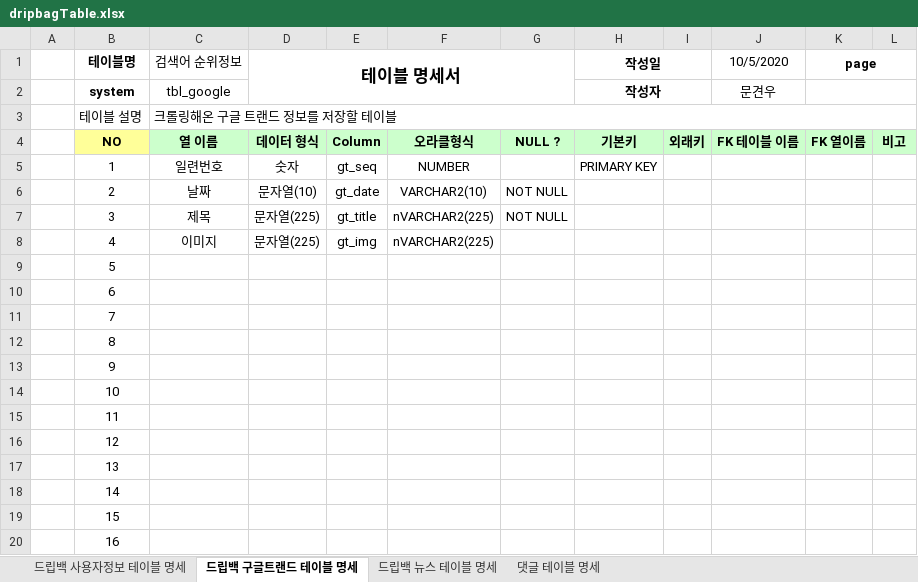
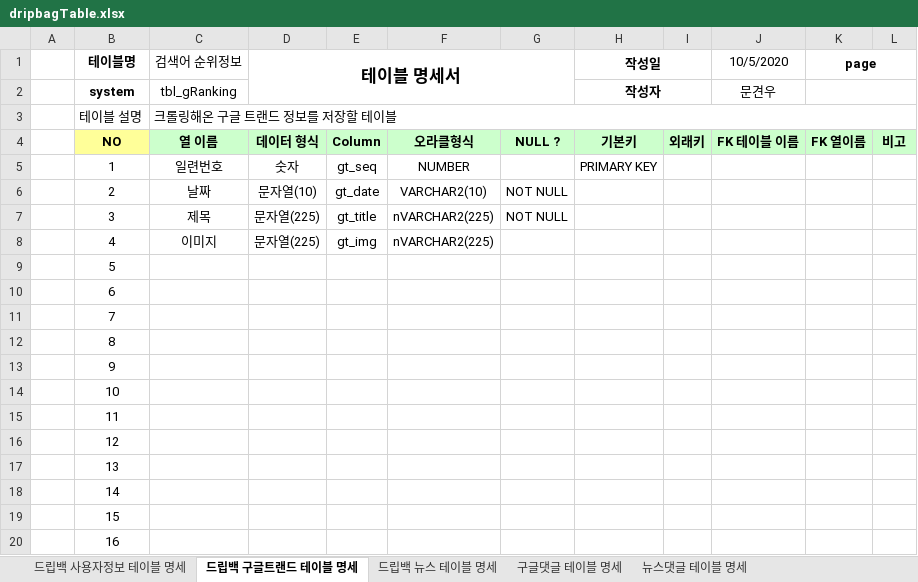
Before and after one commit to Logan-kim7/Team_DoubleJ_k, an Excel workbook: dripbagTable.xlsx, sheet 드립백 구글트랜드 테이블 명세, drawn as a sheet; values as stored, in another font and other column widths than the file's, no borders; the diff names each change by its address in the sheet, - before the commit and + after, or states it on an @@ line.

```diff
--- a/dripbagTable.xlsx (sheet 드립백 구글트랜드 테이블 명세)
+++ b/dripbagTable.xlsx (sheet 드립백 구글트랜드 테이블 명세)
-sheet tab: 댓글 테이블 명세
+sheet tab: 구글댓글 테이블 명세
+sheet tab: 뉴스댓글 테이블 명세
-C2 (검색어 순위정보): tbl_google
+C2 (검색어 순위정보): tbl_gRanking
```
Also changed, not shown: sheet 구글댓글 테이블 명세, sheet 드립백 뉴스 테이블 명세, 26 other files.
